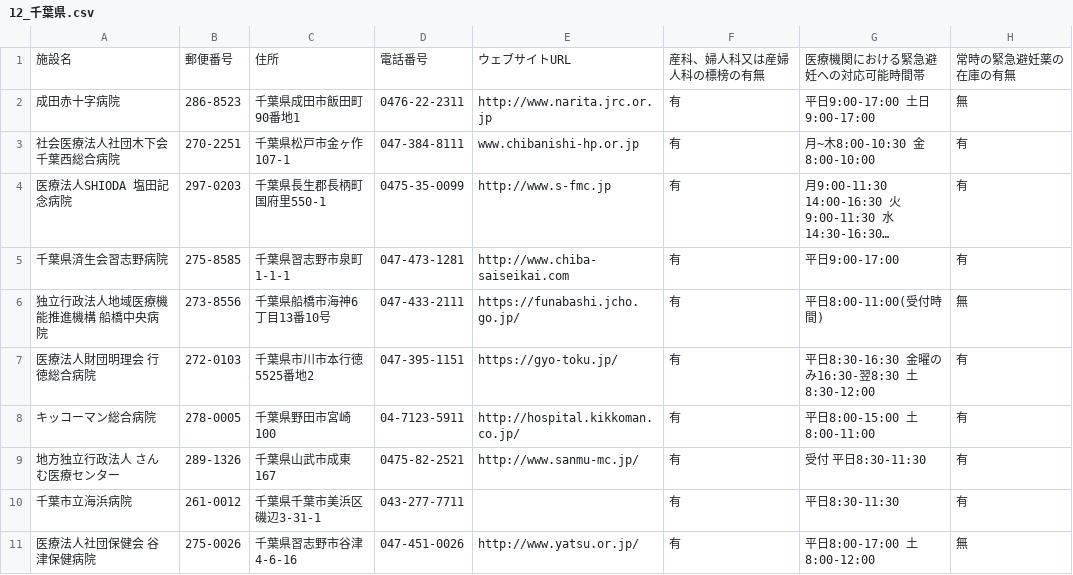
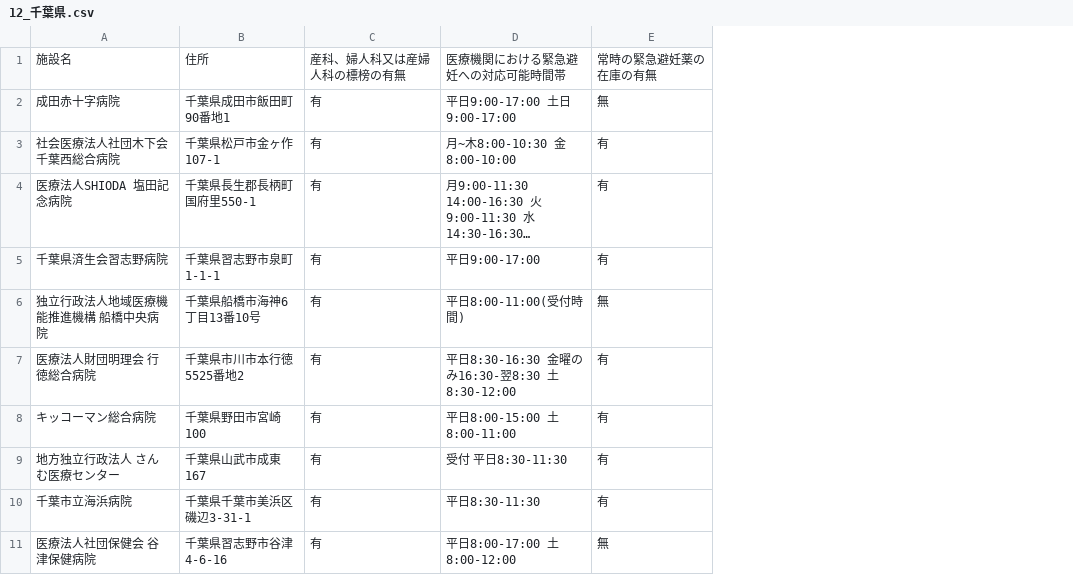
Before and after one commit to ryosuke-betw/opendata-pdf-to-csv, a CSV file: output_files/12_千葉県.csv, drawn as a sheet; only a part is shown; long unchanged cells end in …; the diff names each change by its address in the sheet, - before the commit and + after, or states it on an @@ line.

Commit message:
Clear output_files directory

```diff
--- a/output_files/12_千葉県.csv
+++ b/output_files/12_千葉県.csv
-column B, rows 1-11: 郵便番号 | 286-8523 | 270-2251 | 297-0203 | 275-8585 | 273-8556 | 272-0103 | 278-0005 | 289-1326 | 261-0012 | 275-0026
-column D, rows 1-11: 電話番号 | 0476-22-2311 | 047-384-8111 | 0475-35-0099 | 047-473-1281 | 047-433-2111 | 047-395-1151 | 04-7123-5911 | 0475-82-2521 | 043-277-7711 | 047-451-0026
-column E, rows 1-11: ウェブサイトURL | http://www.narita.jrc.or.jp | www.chibanishi-hp.or.jp | http://www.s-fmc.jp | http://www.chiba-saiseikai.com | https://funabashi.jcho.go.jp/ | https://gyo-toku.jp/ | http://hospital.kikkoman.co.jp/ | http://www.sanmu-mc.jp/ |  | http://www.yatsu.or.jp/
```
Also changed, not shown: output_files/11_埼玉県.csv, output_files/18_福井県.csv, 22 other files.
